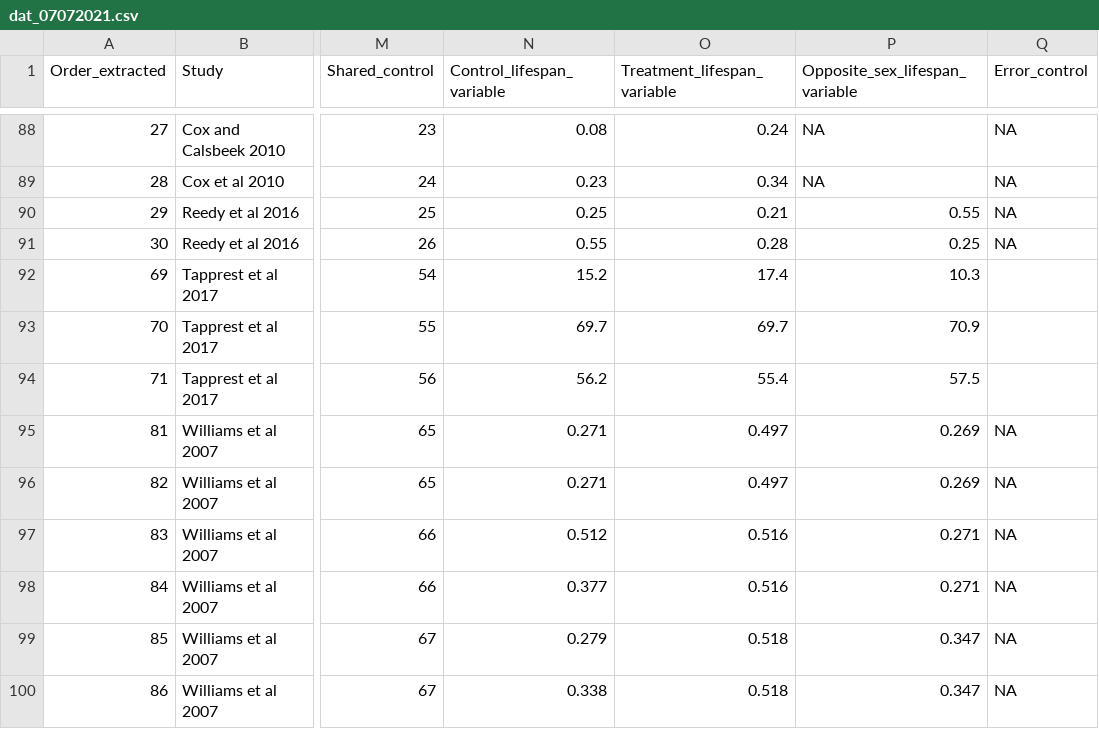
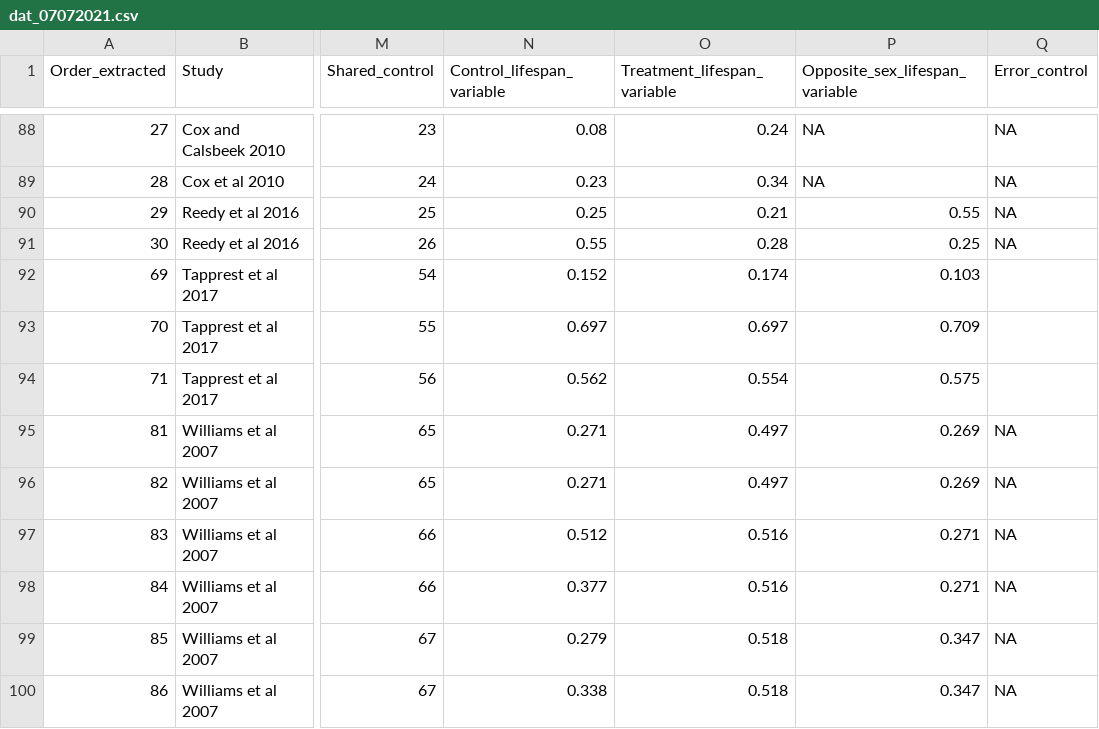
Before and after one commit to itchyshin/castration_meta-analysis, a CSV file: data/dat_07072021.csv, drawn as a sheet; only a part is shown, gaps mark what is left out; the diff names each change by its address in the sheet, - before the commit and + after, or states it on an @@ line.

```diff
--- a/data/dat_07072021.csv
+++ b/data/dat_07072021.csv
-N92 (Control_lifespan_variable): 15.2
+N92 (Control_lifespan_variable): 0.152
-O92 (Treatment_lifespan_variable): 17.4
+O92 (Treatment_lifespan_variable): 0.174
-P92 (Opposite_sex_lifespan_variable): 10.3
+P92 (Opposite_sex_lifespan_variable): 0.103
-N93 (Control_lifespan_variable): 69.7
+N93 (Control_lifespan_variable): 0.697
-O93 (Treatment_lifespan_variable): 69.7
+O93 (Treatment_lifespan_variable): 0.697
-P93 (Opposite_sex_lifespan_variable): 70.9
+P93 (Opposite_sex_lifespan_variable): 0.709
-N94 (Control_lifespan_variable): 56.2
+N94 (Control_lifespan_variable): 0.562
-O94 (Treatment_lifespan_variable): 55.4
+O94 (Treatment_lifespan_variable): 0.554
-P94 (Opposite_sex_lifespan_variable): 57.5
+P94 (Opposite_sex_lifespan_variable): 0.575
```
Also changed, not shown: 2 other files.
